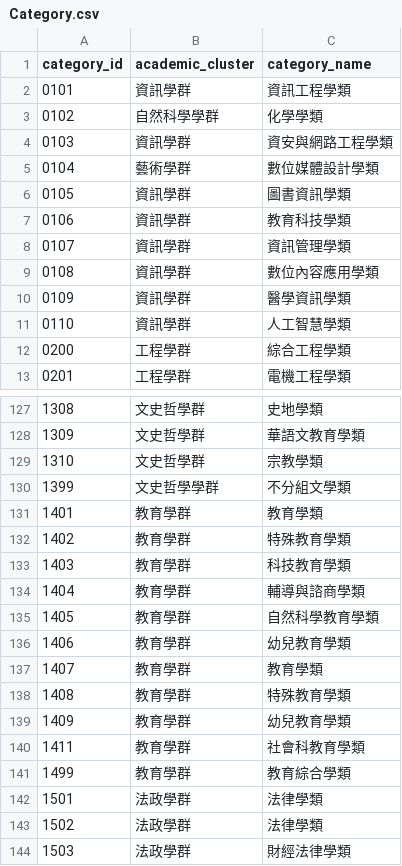
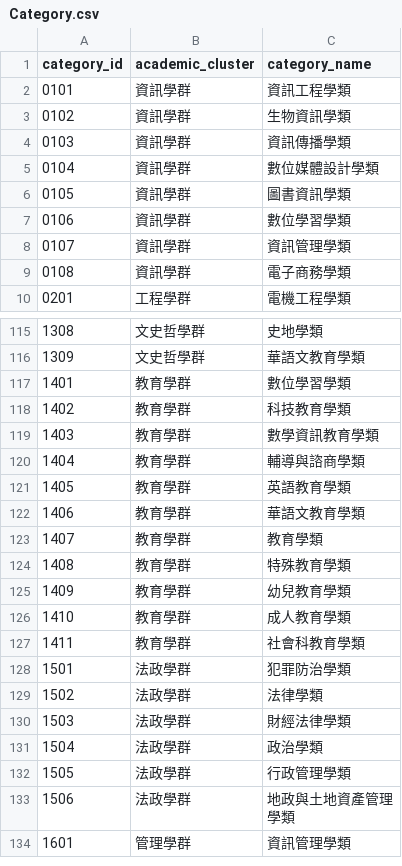
Before and after one commit to Howardleejhenhao/gsat-major-helper, a CSV file: db/csv/Category.csv, drawn as a sheet; only a part is shown, gaps mark what is left out; the shorter side is filled out with more unchanged rows; the diff covers the shown part only.

Commit message:
fix: category.csv

```diff
--- a/db/csv/Category.csv
+++ b/db/csv/Category.csv
@@ -2,12 +2,9 @@ category_id,academic_cluster,category_name
 0101,資訊學群,資訊工程學類
-0102,自然科學學群,化學學類
-0103,資訊學群,資安與網路工程學類
-0104,藝術學群,數位媒體設計學類
+0102,資訊學群,生物資訊學類
+0103,資訊學群,資訊傳播學類
+0104,資訊學群,數位媒體設計學類
 0105,資訊學群,圖書資訊學類
-0106,資訊學群,教育科技學類
+0106,資訊學群,數位學習學類
 0107,資訊學群,資訊管理學類
-0108,資訊學群,數位內容應用學類
-0109,資訊學群,醫學資訊學類
-0110,資訊學群,人工智慧學類
-0200,工程學群,綜合工程學類
+0108,資訊學群,電子商務學類
 0201,工程學群,電機工程學類
@@ -128,10 +116,8 @@ category_id,academic_cluster,category_name
 1309,文史哲學群,華語文教育學類
-1310,文史哲學群,宗教學類
-1399,文史哲學學群,不分組文學類
-1401,教育學群,教育學類
-1402,教育學群,特殊教育學類
-1403,教育學群,科技教育學類
+1401,教育學群,數位學習學類
+1402,教育學群,科技教育學類
+1403,教育學群,數學資訊教育學類
 1404,教育學群,輔導與諮商學類
-1405,教育學群,自然科學教育學類
-1406,教育學群,幼兒教育學類
+1405,教育學群,英語教育學類
+1406,教育學群,華語文教育學類
 1407,教育學群,教育學類
@@ -139,5 +125,5 @@ category_id,academic_cluster,category_name
 1409,教育學群,幼兒教育學類
+1410,教育學群,成人教育學類
 1411,教育學群,社會科教育學類
-1499,教育學群,教育綜合學類
-1501,法政學群,法律學類
+1501,法政學群,犯罪防治學類
 1502,法政學群,法律學類
```
Also changed, not shown: 10 added rows, 25 removed rows and 28 edited cells elsewhere in this file.
